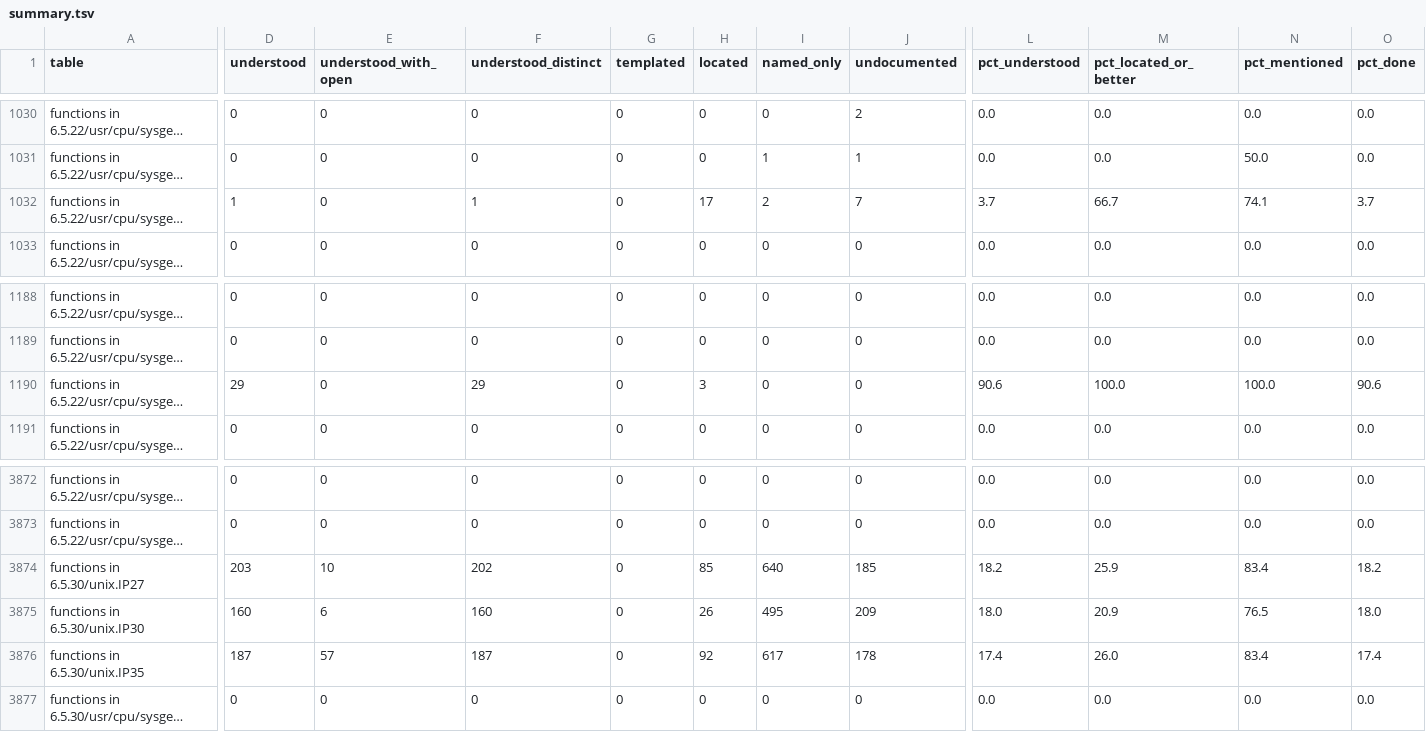
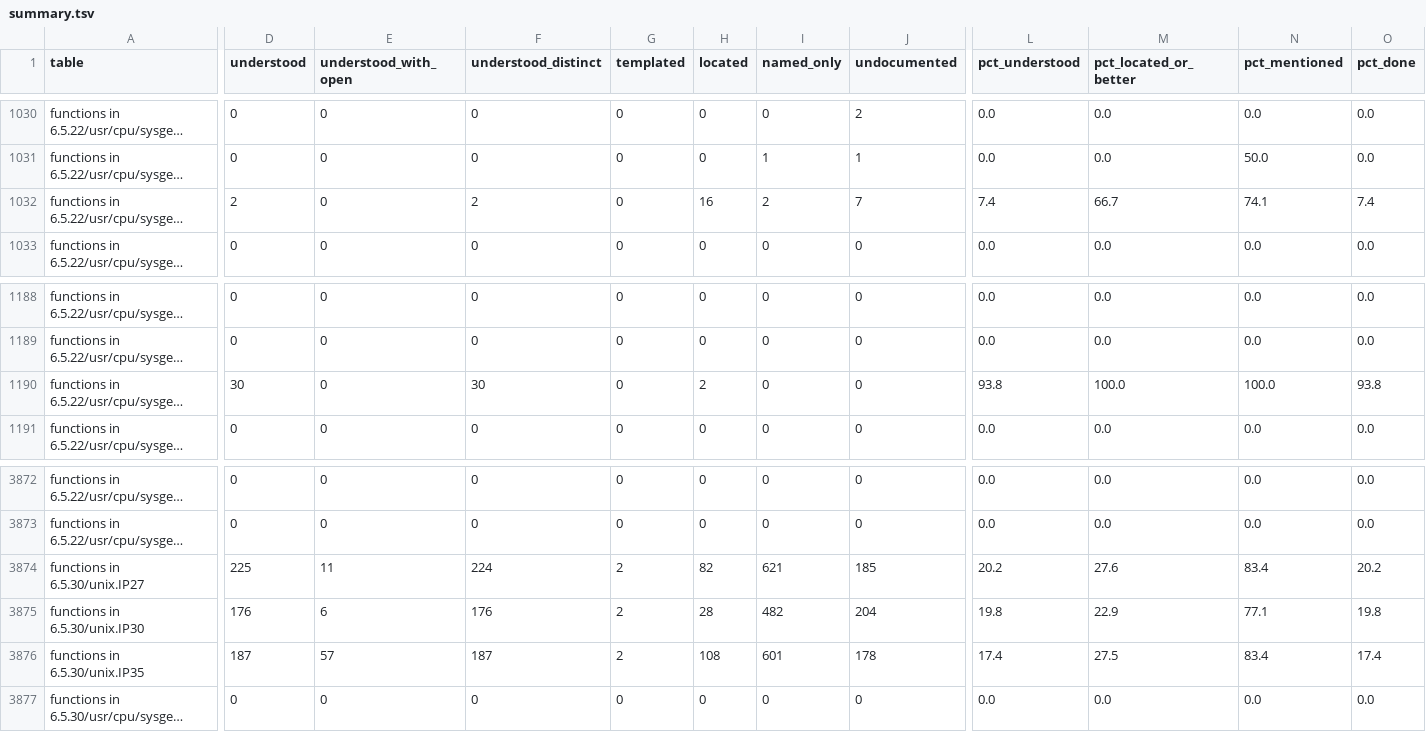
Before and after one commit to jamesbraid/kudzu, a TSV file: docs/inventory/summary.tsv, drawn as a sheet; only a part is shown, gaps mark what is left out; long unchanged cells end in …; the diff covers the shown part only; the diff names each change by its address in the sheet, - before the commit and + after, or states it on an @@ line.

Commit message:
inventory: regenerate after the IP27 hub address, crossbar and DMA map entries

```diff
--- a/docs/inventory/summary.tsv
+++ b/docs/inventory/summary.tsv
-D1032 (understood): 1
+D1032 (understood): 2
-F1032 (understood_distinct): 1
+F1032 (understood_distinct): 2
-H1032 (located): 17
+H1032 (located): 16
-L1032 (pct_understood): 3.7
+L1032 (pct_understood): 7.4
-O1032 (pct_done): 3.7
+O1032 (pct_done): 7.4
-D1190 (understood): 29
+D1190 (understood): 30
-F1190 (understood_distinct): 29
+F1190 (understood_distinct): 30
-H1190 (located): 3
+H1190 (located): 2
-L1190 (pct_understood): 90.6
+L1190 (pct_understood): 93.8
-O1190 (pct_done): 90.6
+O1190 (pct_done): 93.8
-D3874 (understood): 203
+D3874 (understood): 225
-E3874 (understood_with_open): 10
+E3874 (understood_with_open): 11
-F3874 (understood_distinct): 202
+F3874 (understood_distinct): 224
-G3874:G3876 (templated): 0
+G3874:G3876 (templated): 2
-H3874 (located): 85
+H3874 (located): 82
-I3874 (named_only): 640
+I3874 (named_only): 621
-L3874 (pct_understood): 18.2
+L3874 (pct_understood): 20.2
-M3874 (pct_located_or_better): 25.9
+M3874 (pct_located_or_better): 27.6
-O3874 (pct_done): 18.2
+O3874 (pct_done): 20.2
-D3875 (understood): 160
+D3875 (understood): 176
-F3875 (understood_distinct): 160
+F3875 (understood_distinct): 176
-H3875 (located): 26
+H3875 (located): 28
-I3875 (named_only): 495
+I3875 (named_only): 482
-J3875 (undocumented): 209
+J3875 (undocumented): 204
-L3875 (pct_understood): 18.0
+L3875 (pct_understood): 19.8
-M3875 (pct_located_or_better): 20.9
+M3875 (pct_located_or_better): 22.9
-N3875 (pct_mentioned): 76.5
+N3875 (pct_mentioned): 77.1
-O3875 (pct_done): 18.0
+O3875 (pct_done): 19.8
-H3876 (located): 92
+H3876 (located): 108
-I3876 (named_only): 617
+I3876 (named_only): 601
-M3876 (pct_located_or_better): 26.0
+M3876 (pct_located_or_better): 27.5
```
Also changed, not shown: 159 edited cells elsewhere in this file, 3 other files.
